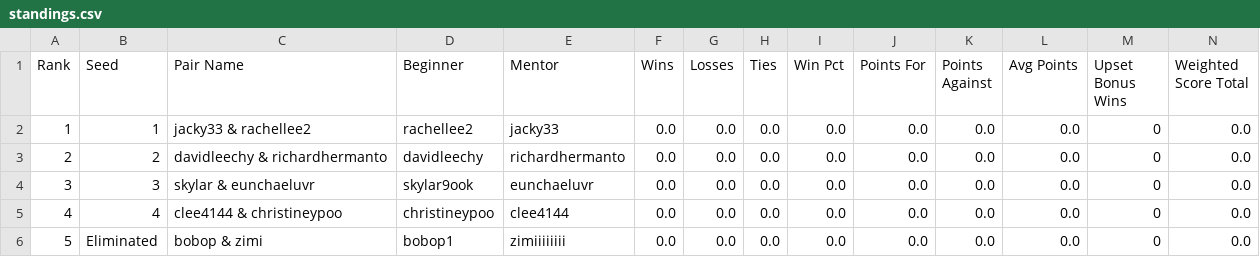
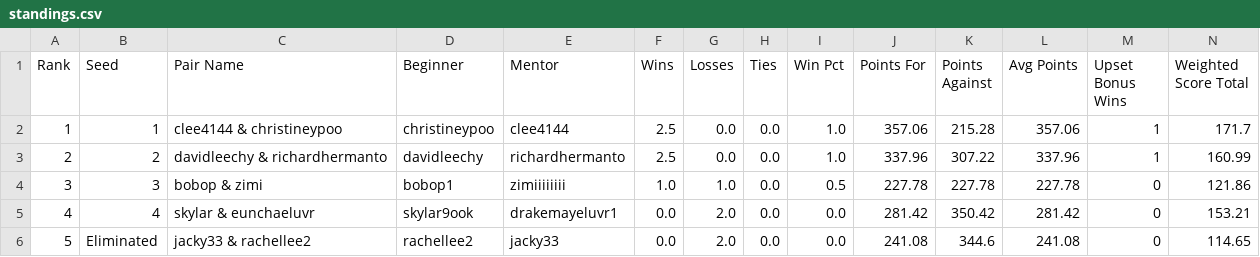
Before and after one commit to jjjacky3/mentor-league, a CSV file: docs/standings.csv, drawn as a sheet.

```diff
--- a/docs/standings.csv
+++ b/docs/standings.csv
@@ -1,6 +1,6 @@
 Rank,Seed,Pair Name,Beginner,Mentor,Wins,Losses,Ties,Win Pct,Points For,Points Against,Avg Points,Upset Bonus Wins,Weighted Score Total
-1,1,jacky33 & rachellee2,rachellee2,jacky33,0.0,0.0,0.0,0.0,0.0,0.0,0.0,0,0.0
-2,2,davidleechy & richardhermanto,davidleechy,richardhermanto,0.0,0.0,0.0,0.0,0.0,0.0,0.0,0,0.0
-3,3,skylar & eunchaeluvr,skylar9ook,eunchaeluvr,0.0,0.0,0.0,0.0,0.0,0.0,0.0,0,0.0
-4,4,clee4144 & christineypoo,christineypoo,clee4144,0.0,0.0,0.0,0.0,0.0,0.0,0.0,0,0.0
-5,Eliminated,bobop & zimi,bobop1,zimiiiiiiii,0.0,0.0,0.0,0.0,0.0,0.0,0.0,0,0.0
+1,1,clee4144 & christineypoo,christineypoo,clee4144,2.5,0.0,0.0,1.0,357.06,215.28,357.06,1,171.7
+2,2,davidleechy & richardhermanto,davidleechy,richardhermanto,2.5,0.0,0.0,1.0,337.96,307.22,337.96,1,160.99
+3,3,bobop & zimi,bobop1,zimiiiiiiii,1.0,1.0,0.0,0.5,227.78,227.78,227.78,0,121.86
+4,4,skylar & eunchaeluvr,skylar9ook,drakemayeluvr1,0.0,2.0,0.0,0.0,281.42,350.42,281.42,0,153.21
+5,Eliminated,jacky33 & rachellee2,rachellee2,jacky33,0.0,2.0,0.0,0.0,241.08,344.6,241.08,0,114.65
```
Also changed, not shown: 7 other files.
